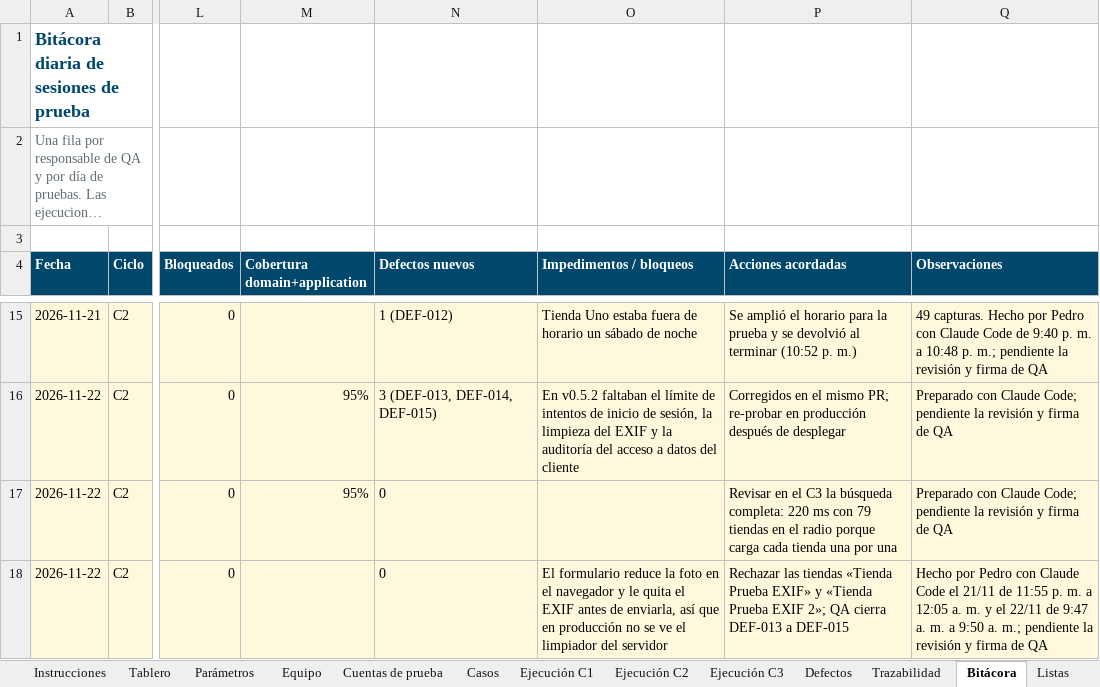
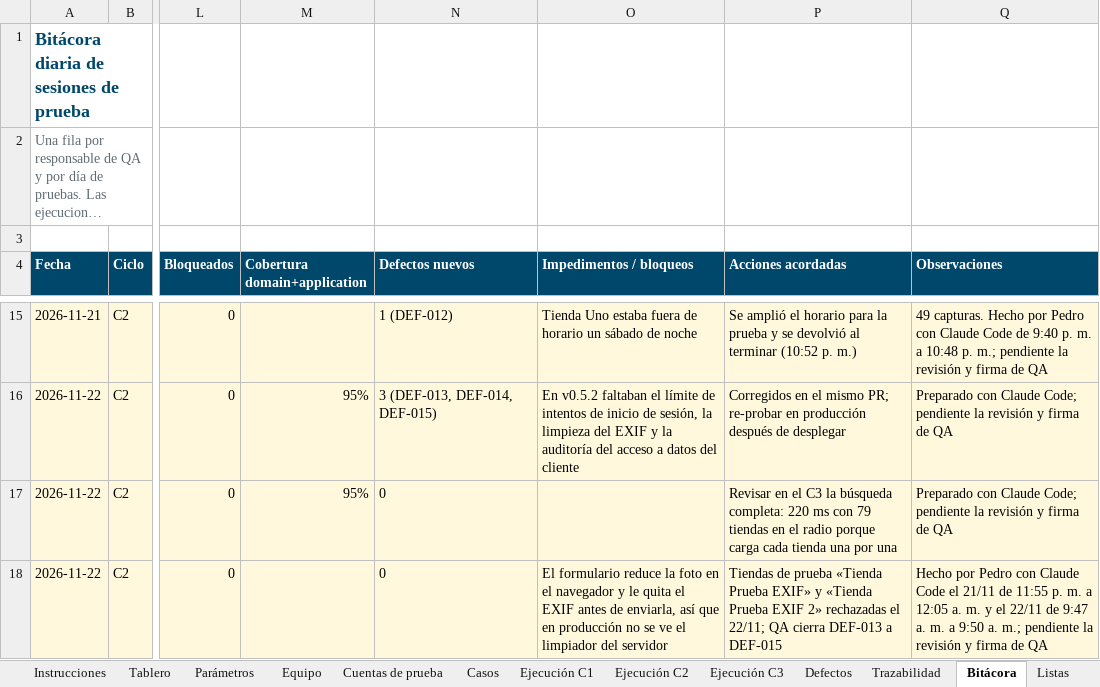
Before and after one commit to Daniel0442123/QuienLoTiene, an Excel workbook: docs/pruebas/entregables/Libro-Control-QA-QuienLoTiene-v1.0.xlsx, sheet Bitácora, drawn as a sheet; only a part is shown, gaps mark what is left out; long unchanged cells end in …; values as stored, in another font and other column widths than the file's, no borders; the diff names each change by its address in the sheet, - before the commit and + after, or states it on an @@ line.

```diff
--- a/docs/pruebas/entregables/Libro-Control-QA-QuienLoTiene-v1.0.xlsx (sheet Bitácora)
+++ b/docs/pruebas/entregables/Libro-Control-QA-QuienLoTiene-v1.0.xlsx (sheet Bitácora)
-P18 (Acciones acordadas): Rechazar las tiendas «Tienda Prueba EXIF» y «Tienda Prueba EXIF 2»; QA cierra…
+P18 (Acciones acordadas): Tiendas de prueba «Tienda Prueba EXIF» y «Tienda Prueba EXIF 2» rechazadas el 22/11; QA cierra…
```
Also changed, not shown: docs/gestion/entregables/Control-de-Cambios-QuienLoTiene.xlsx, 3 other files.
